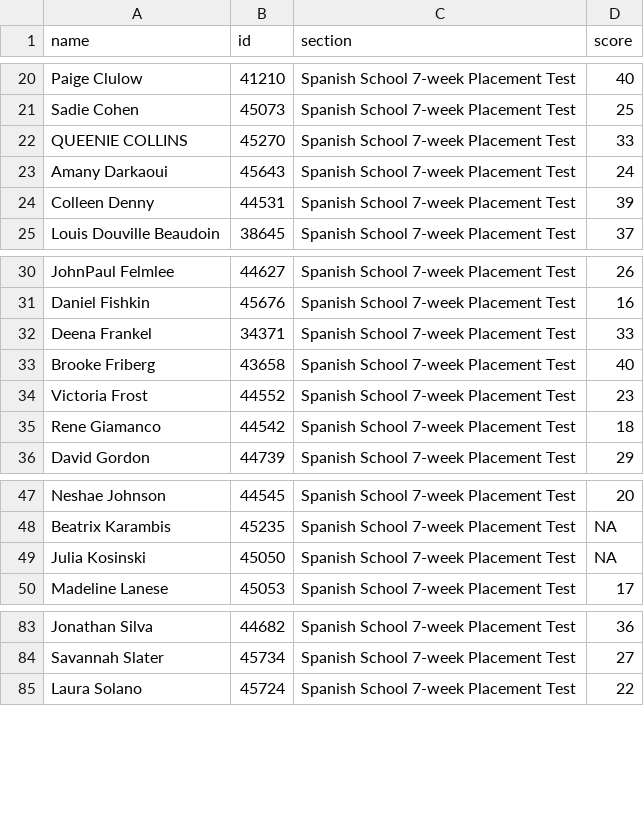
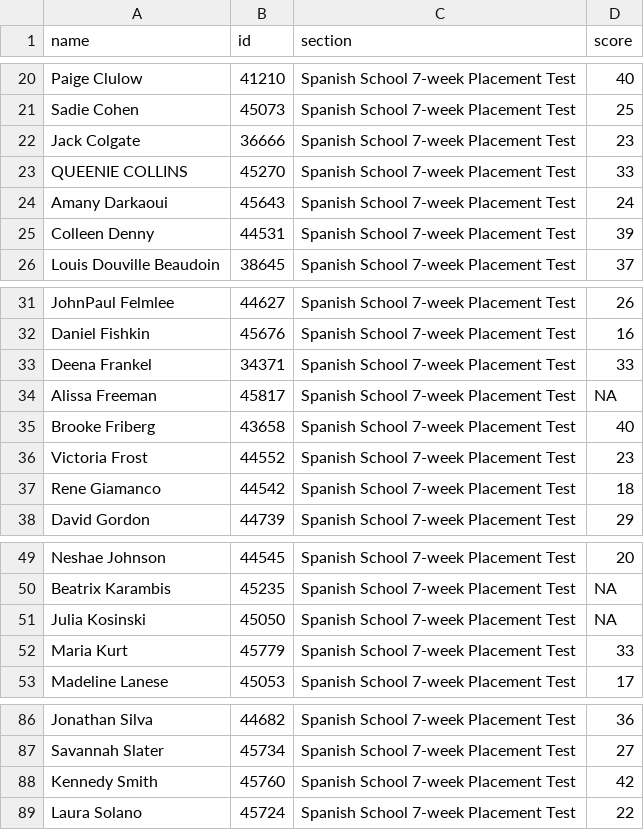
Before and after one commit to midd-teaching/placement_assessment, a CSV file: data/tidy/placement_tidy_2024.csv, drawn as a sheet; only a part is shown, gaps mark what is left out; the diff names each change by its address in the sheet, - before the commit and + after, or states it on an @@ line.

```diff
--- a/data/tidy/placement_tidy_2024.csv
+++ b/data/tidy/placement_tidy_2024.csv
+row 22: Jack Colgate | 36666 | Spanish School 7-week Placement Test | 23
+row 34: Alissa Freeman | 45817 | Spanish School 7-week Placement Test | NA
+row 52: Maria Kurt | 45779 | Spanish School 7-week Placement Test | 33
+row 88: Kennedy Smith | 45760 | Spanish School 7-week Placement Test | 42
```
Also changed, not shown: data/raw/2024-05-26T1700_Grades-SPANLS-7wk.csv, data/raw/LexTALE II Quiz Item Analysis Report.csv, 10 other files.
